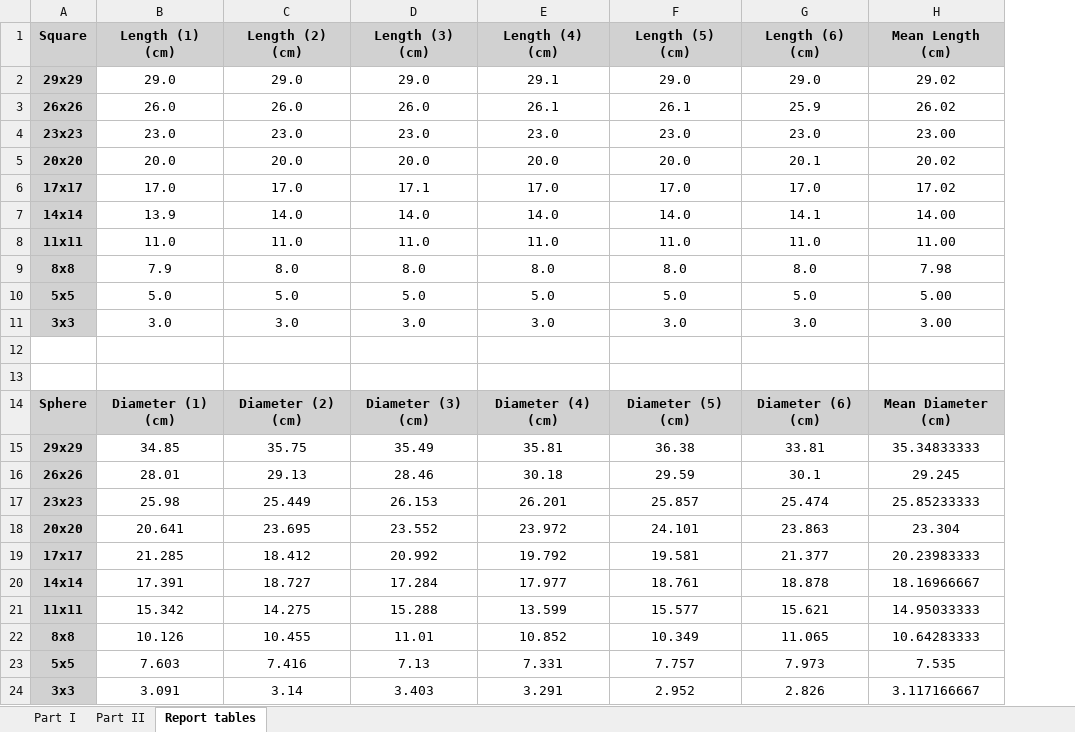
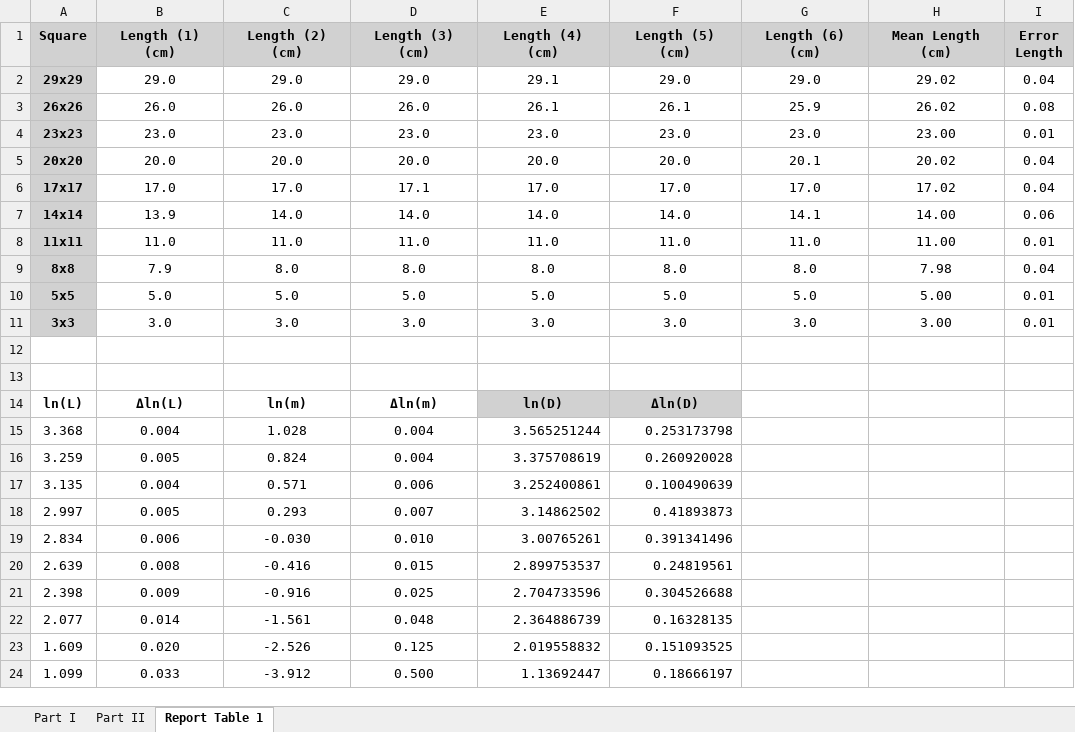
Before and after one commit to MIK2292/Lab_Sc_data_acquisition, an Excel workbook: 01_alluminio_frattale/raw_data/01_alluminio_frattale_raw.xlsx, sheet Report Table 1, drawn as a sheet; values as stored, in another font and other column widths than the file's, no borders; removed rows and columns are numbered as before the commit, all else as after; the diff names each change by its address in the sheet, - before the commit and + after, or states it on an @@ line.

```diff
--- a/01_alluminio_frattale/raw_data/01_alluminio_frattale_raw.xlsx (sheet Report Table 1)
+++ b/01_alluminio_frattale/raw_data/01_alluminio_frattale_raw.xlsx (sheet Report Table 1)
-sheet tab: Report tables
+sheet tab: Report Table 1
+column I (Error Length), rows 2-11: 0.04 | 0.08 | 0.01 | 0.04 | 0.04 | 0.06 | 0.01 | 0.04 | 0.01 | 0.01
-row 14: Sphere | Diameter (1) (cm) | Diameter (2) (cm) | Diameter (3) (cm) | Diameter (4) (cm) | Diameter (5) (cm) | Diameter (6) (cm) | Mean Diameter (cm)
-row 15: 29x29 | 34.85 | 35.75 | 35.49 | 35.81 | 36.38 | 33.81 | 35.34833333
-row 16: 26x26 | 28.01 | 29.13 | 28.46 | 30.18 | 29.59 | 30.1 | 29.245
-row 17: 23x23 | 25.98 | 25.449 | 26.153 | 26.201 | 25.857 | 25.474 | 25.85233333
-row 18: 20x20 | 20.641 | 23.695 | 23.552 | 23.972 | 24.101 | 23.863 | 23.304
-row 19: 17x17 | 21.285 | 18.412 | 20.992 | 19.792 | 19.581 | 21.377 | 20.23983333
-row 20: 14x14 | 17.391 | 18.727 | 17.284 | 17.977 | 18.761 | 18.878 | 18.16966667
-row 21: 11x11 | 15.342 | 14.275 | 15.288 | 13.599 | 15.577 | 15.621 | 14.95033333
-row 22: 8x8 | 10.126 | 10.455 | 11.01 | 10.852 | 10.349 | 11.065 | 10.64283333
-row 23: 5x5 | 7.603 | 7.416 | 7.13 | 7.331 | 7.757 | 7.973 | 7.535
-row 24: 3x3 | 3.091 | 3.14 | 3.403 | 3.291 | 2.952 | 2.826 | 3.117166667
+row 14: ln(L) | Δln(L) | ln(m) | Δln(m) | ln(D) | Δln(D)
+row 15: 3.368 | 0.004 | 1.028 | 0.004 | 3.565251244 | 0.253173798
+row 16: 3.259 | 0.005 | 0.824 | 0.004 | 3.375708619 | 0.260920028
+row 17: 3.135 | 0.004 | 0.571 | 0.006 | 3.252400861 | 0.100490639
+row 18: 2.997 | 0.005 | 0.293 | 0.007 | 3.14862502 | 0.41893873
+row 19: 2.834 | 0.006 | -0.030 | 0.010 | 3.00765261 | 0.391341496
+row 20: 2.639 | 0.008 | -0.416 | 0.015 | 2.899753537 | 0.24819561
+row 21: 2.398 | 0.009 | -0.916 | 0.025 | 2.704733596 | 0.304526688
+row 22: 2.077 | 0.014 | -1.561 | 0.048 | 2.364886739 | 0.16328135
+row 23: 1.609 | 0.020 | -2.526 | 0.125 | 2.019558832 | 0.151093525
+row 24: 1.099 | 0.033 | -3.912 | 0.500 | 1.13692447 | 0.18666197
```
Also changed, not shown: sheet Part I, sheet Part II, 15 other files.
